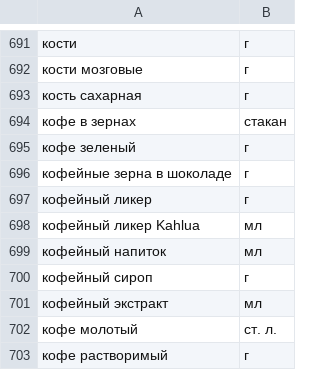
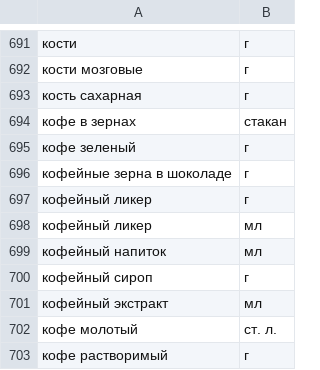
Before and after one commit to Valerii22/foodgram-project-react, a CSV file: backend/data/ingredients.csv, drawn as a sheet; only a part is shown, gaps mark what is left out.

```diff
--- a/backend/data/ingredients.csv
+++ b/backend/data/ingredients.csv
@@ -697,3 +697,3 @@
 кофейный ликер,г
-кофейный ликер Kahlua,мл
+кофейный ликер,мл
 кофейный напиток,мл
```
